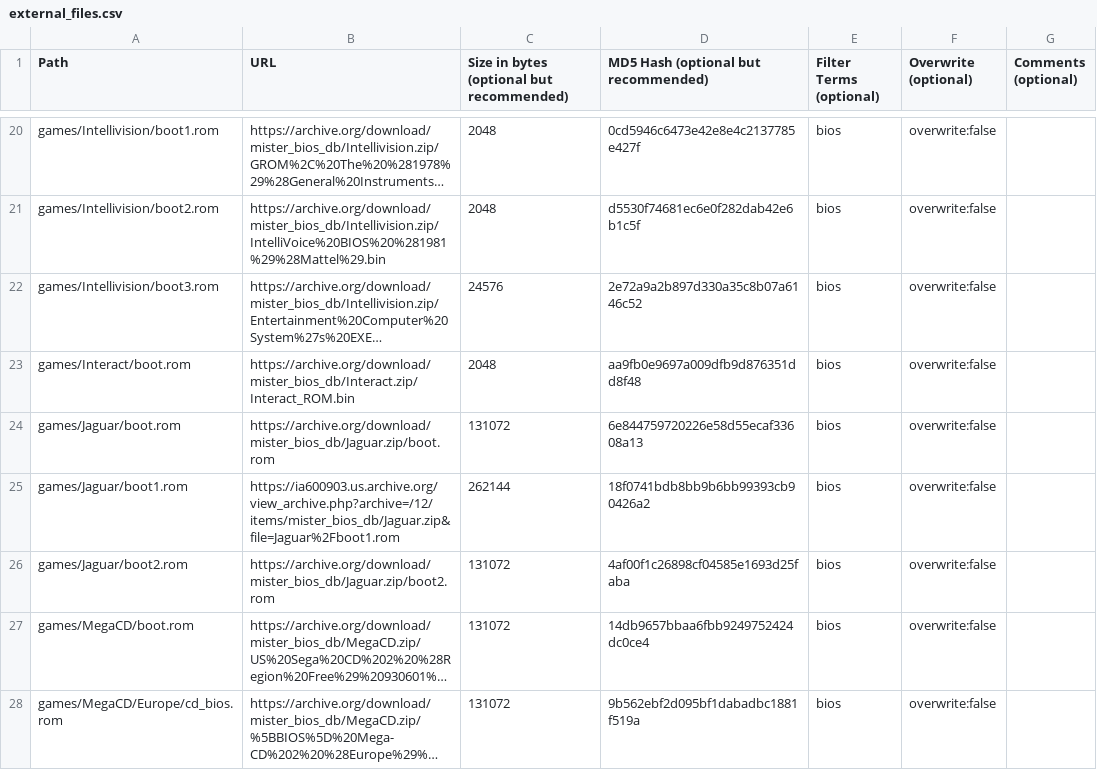
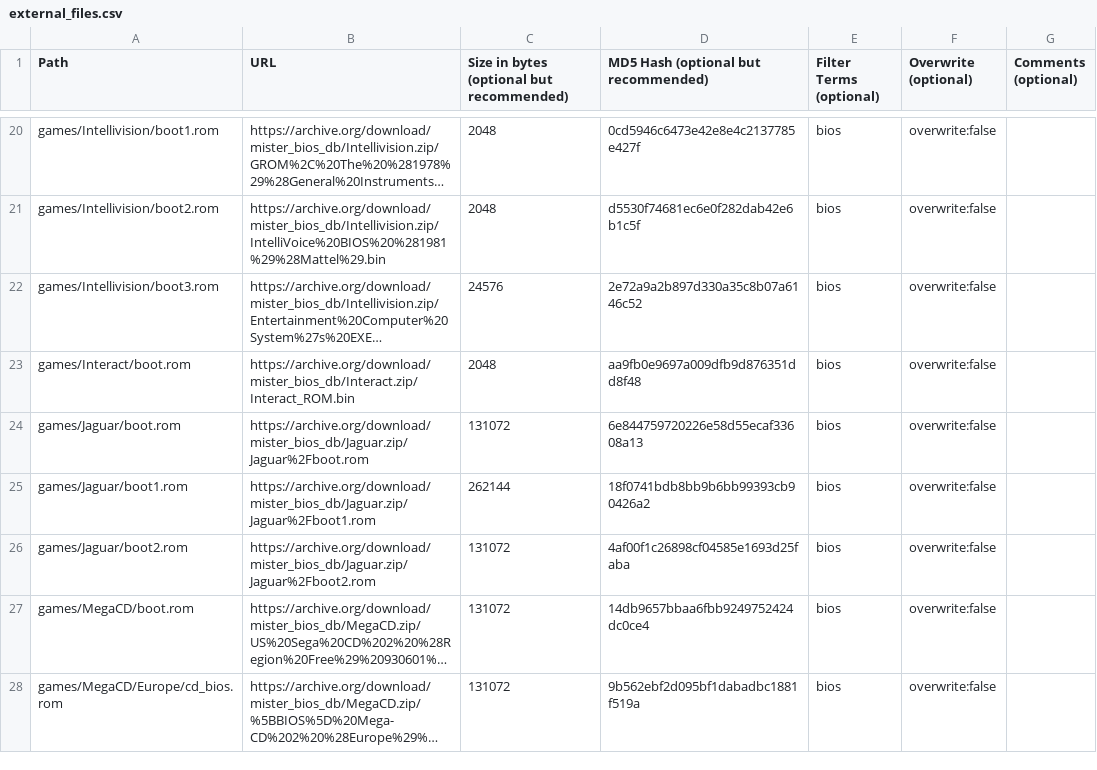
Before and after one commit to ajgowans/BiosDB_MiSTer, a CSV file: external_files.csv, drawn as a sheet; only a part is shown, gaps mark what is left out; long unchanged cells end in …; the diff names each change by its address in the sheet, - before the commit and + after, or states it on an @@ line.

Commit message:
Update external_files.csv

```diff
--- a/external_files.csv
+++ b/external_files.csv
-B24 (URL): https://archive.org/download/mister_bios_db/Jaguar.zip/boot.rom
+B24 (URL): https://archive.org/download/mister_bios_db/Jaguar.zip/Jaguar%2Fboot.rom
-B25 (URL): https://ia600903.us.archive.org/view_archive.php?archive=/12/items/mister_bios_db/Jaguar.zip&file=Jaguar%2Fboot1.rom
+B25 (URL): https://archive.org/download/mister_bios_db/Jaguar.zip/Jaguar%2Fboot1.rom
-B26 (URL): https://archive.org/download/mister_bios_db/Jaguar.zip/boot2.rom
+B26 (URL): https://archive.org/download/mister_bios_db/Jaguar.zip/Jaguar%2Fboot2.rom
```
